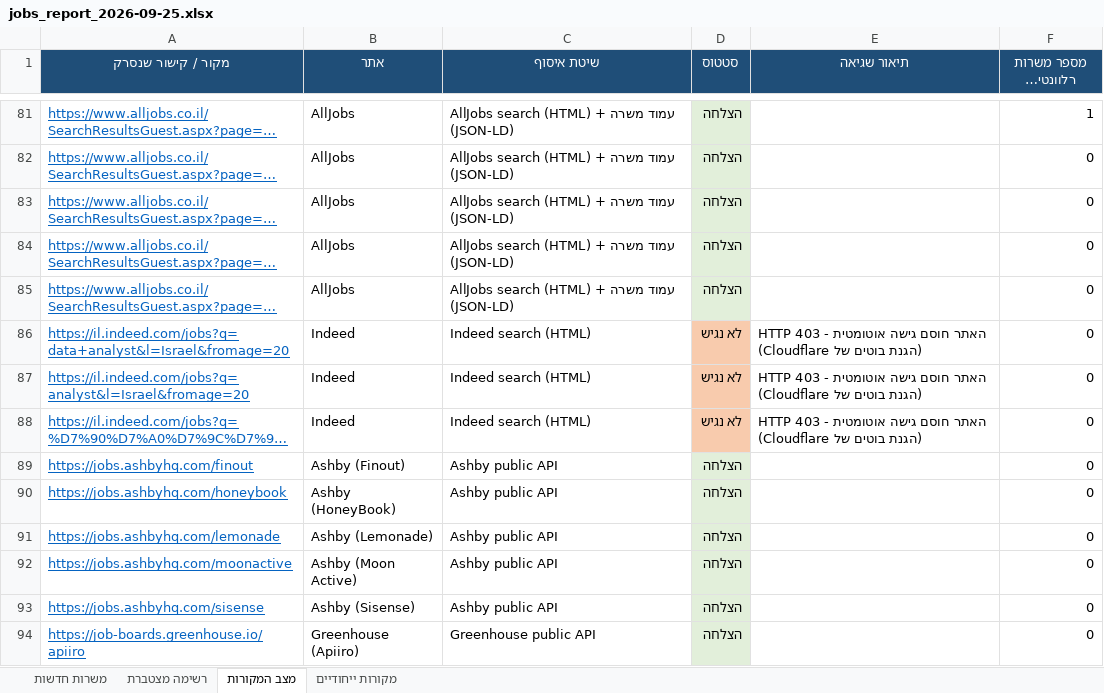
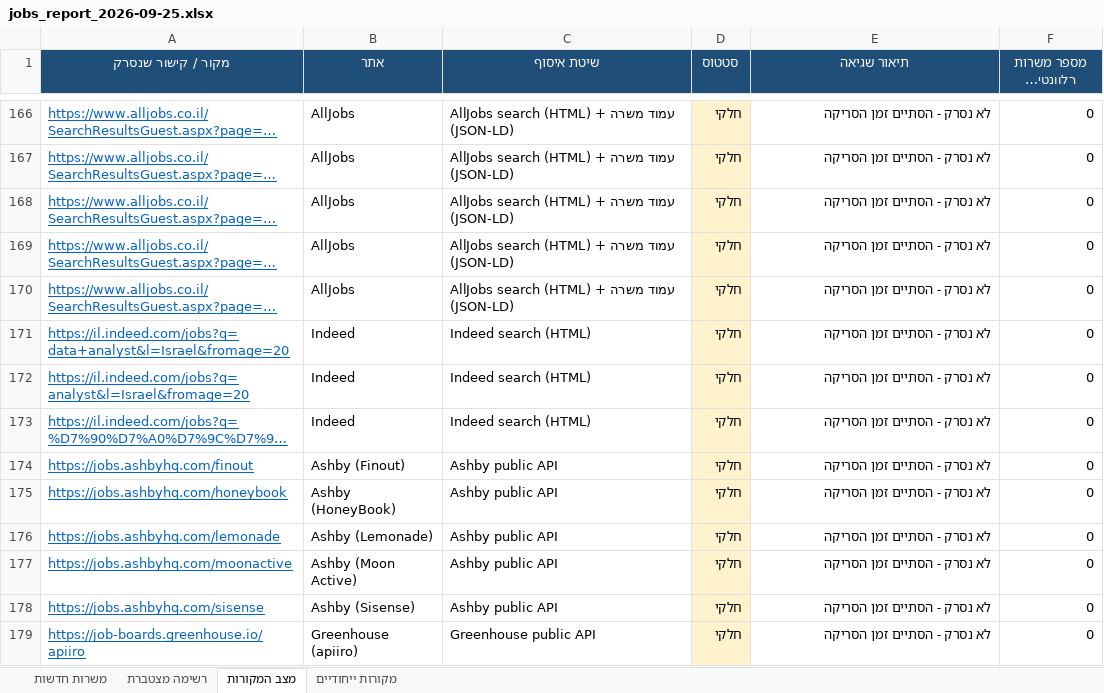
Before and after one commit to neryabenami/data-jobs-agent, an Excel workbook: reports/jobs_report_2026-09-25.xlsx, sheet מצב המקורות, drawn as a sheet; only a part is shown, gaps mark what is left out; long unchanged cells end in …; values as stored, in another font and other column widths than the file's, no borders; addresses are those after the commit; the diff covers the shown part only; the diff names each change by its address in the sheet, - before the commit and + after, or states it on an @@ line.

```diff
--- a/reports/jobs_report_2026-09-25.xlsx (sheet מצב המקורות)
+++ b/reports/jobs_report_2026-09-25.xlsx (sheet מצב המקורות)
-D166:D170 (סטטוס): הצלחה
+D166:D170 (סטטוס): חלקי
-D166:D170 fill: #E2EFDA
+D166:D170 fill: #FFF2CC
-E166:E170 (תיאור שגיאה): (empty)
+E166:E170 (תיאור שגיאה): לא נסרק - הסתיים זמן הסריקה
-F166 (מספר משרות רלוונטיות שחולצו): 1
+F166 (מספר משרות רלוונטיות שחולצו): 0
-D171:D173 (סטטוס): לא נגיש
+D171:D173 (סטטוס): חלקי
-D171:D173 fill: #F8CBAD
+D171:D173 fill: #FFF2CC
-E171:E173 (תיאור שגיאה): HTTP 403 - האתר חוסם גישה אוטומטית (הגנת בוטים של Cloudflare)
+E171:E173 (תיאור שגיאה): לא נסרק - הסתיים זמן הסריקה
-D174:D179 (סטטוס): הצלחה
+D174:D179 (סטטוס): חלקי
-D174:D179 fill: #E2EFDA
+D174:D179 fill: #FFF2CC
-E174:E179 (תיאור שגיאה): (empty)
+E174:E179 (תיאור שגיאה): לא נסרק - הסתיים זמן הסריקה
-B179 (אתר): Greenhouse (Apiiro)
+B179 (אתר): Greenhouse (apiiro)
```
Also changed, not shown: 85 added rows, 203 edited cells and cell formats elsewhere in this sheet, sheet משרות חדשות, sheet רשימה מצטברת, sheet מקורות ייחודיים, 2 other files.
